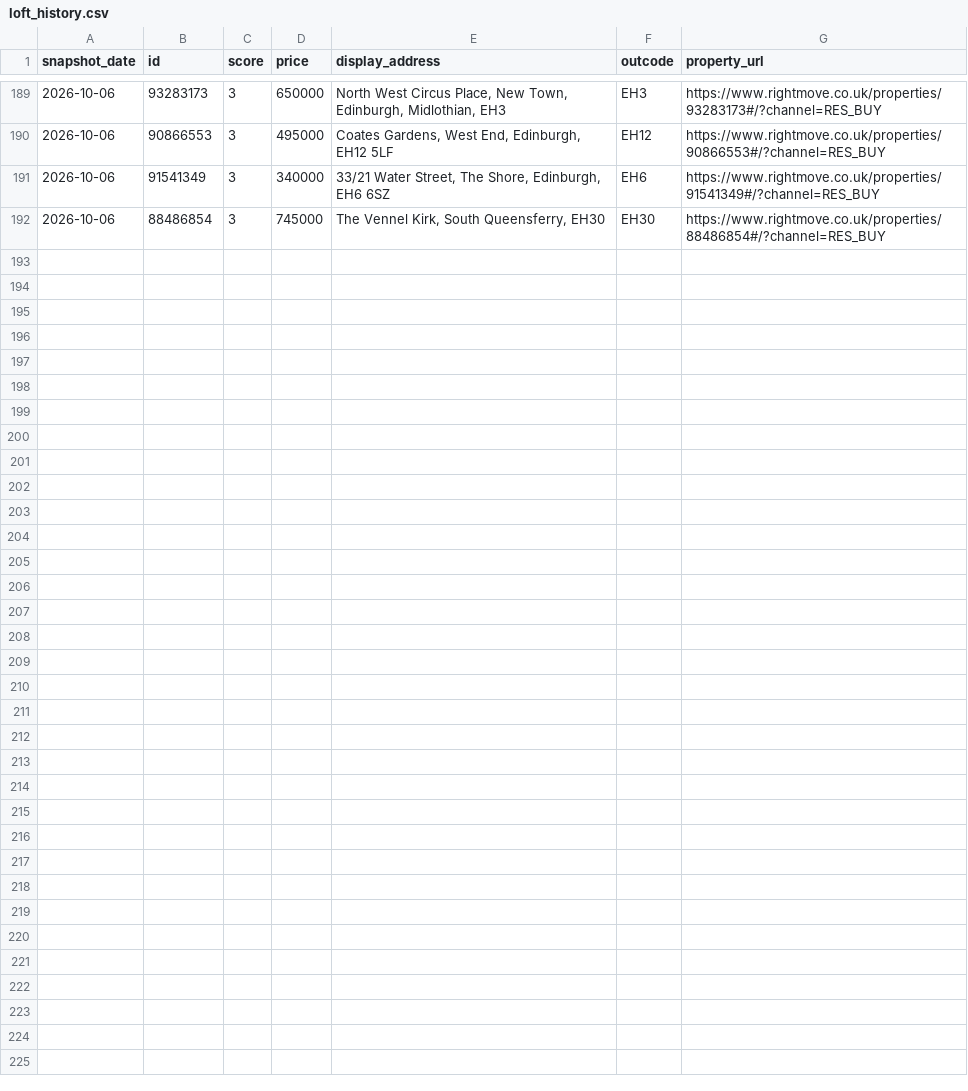
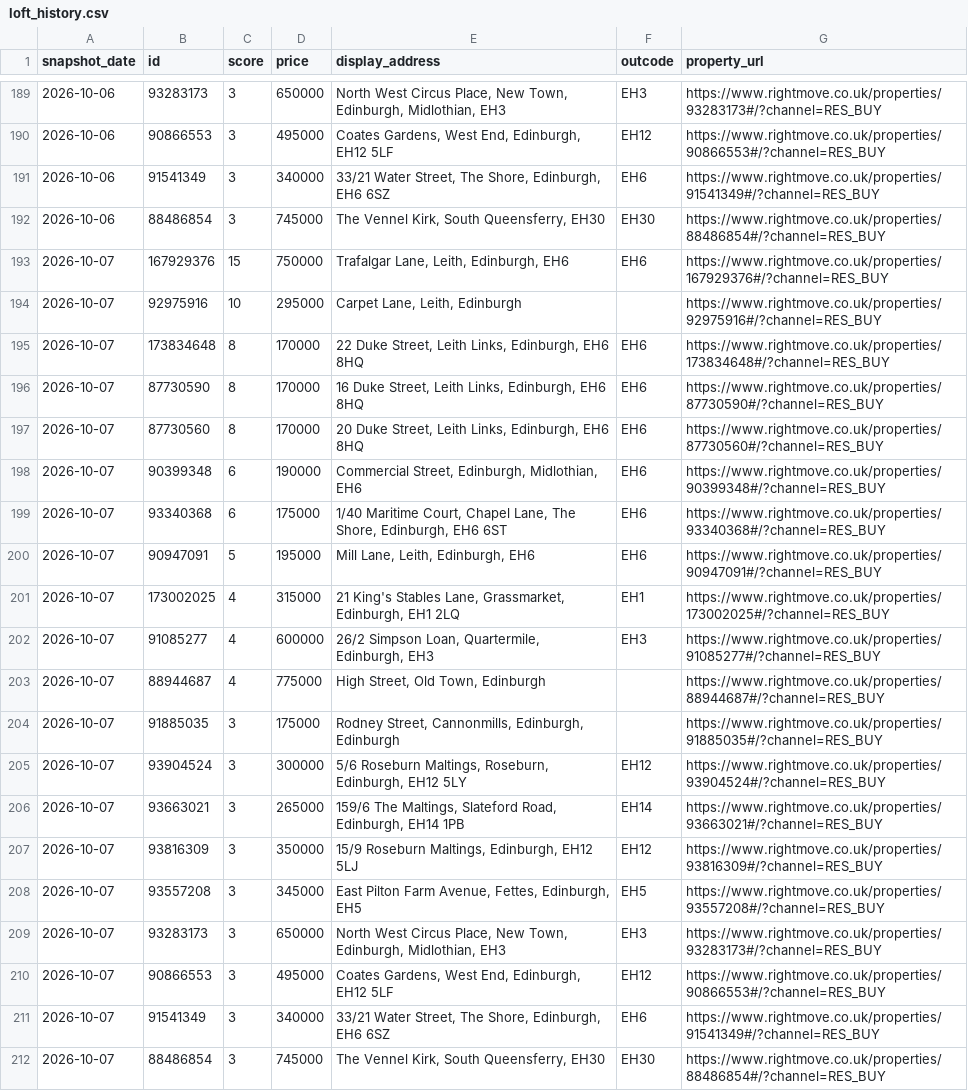
Before and after one commit to LStanbrook/rightmove-house-prices, a CSV file: data/processed/loft_history.csv, drawn as a sheet; only a part is shown, gaps mark what is left out.

```diff
--- a/data/processed/loft_history.csv
+++ b/data/processed/loft_history.csv
@@ -192 +192,21 @@ snapshot_date,id,score,price,display_address,outcode,property_url
 2026-10-06,88486854,3,745000,"The Vennel Kirk, South Queensferry, EH30",EH30,https://www.rightmove.co.uk/properties/88486854#/?channel=RES_BUY
+2026-10-07,167929376,15,750000,"Trafalgar Lane, Leith, Edinburgh, EH6",EH6,https://www.rightmove.co.uk/properties/167929376#/?channel=RES_BUY
+2026-10-07,92975916,10,295000,"Carpet Lane, Leith, Edinburgh",,https://www.rightmove.co.uk/properties/92975916#/?channel=RES_BUY
+2026-10-07,173834648,8,170000,"22 Duke Street, Leith Links, Edinburgh, EH6 8HQ",EH6,https://www.rightmove.co.uk/properties/173834648#/?channel=RES_BUY
+2026-10-07,87730590,8,170000,"16 Duke Street, Leith Links, Edinburgh, EH6 8HQ",EH6,https://www.rightmove.co.uk/properties/87730590#/?channel=RES_BUY
+2026-10-07,87730560,8,170000,"20 Duke Street, Leith Links, Edinburgh, EH6 8HQ",EH6,https://www.rightmove.co.uk/properties/87730560#/?channel=RES_BUY
+2026-10-07,90399348,6,190000,"Commercial Street, Edinburgh, Midlothian, EH6",EH6,https://www.rightmove.co.uk/properties/90399348#/?channel=RES_BUY
+2026-10-07,93340368,6,175000,"1/40 Maritime Court, Chapel Lane, The Shore, Edinburgh, EH6 6ST",EH6,https://www.rightmove.co.uk/properties/93340368#/?channel=RES_BUY
+2026-10-07,90947091,5,195000,"Mill Lane, Leith, Edinburgh, EH6",EH6,https://www.rightmove.co.uk/properties/90947091#/?channel=RES_BUY
+2026-10-07,173002025,4,315000,"21 King's Stables Lane, Grassmarket, Edinburgh, EH1 2LQ",EH1,https://www.rightmove.co.uk/properties/173002025#/?channel=RES_BUY
+2026-10-07,91085277,4,600000,"26/2 Simpson Loan, Quartermile, Edinburgh, EH3",EH3,https://www.rightmove.co.uk/properties/91085277#/?channel=RES_BUY
+2026-10-07,88944687,4,775000,"High Street, Old Town, Edinburgh",,https://www.rightmove.co.uk/properties/88944687#/?channel=RES_BUY
+2026-10-07,91885035,3,175000,"Rodney Street, Cannonmills, Edinburgh, Edinburgh",,https://www.rightmove.co.uk/properties/91885035#/?channel=RES_BUY
+2026-10-07,93904524,3,300000,"5/6 Roseburn Maltings, Roseburn, Edinburgh, EH12 5LY",EH12,https://www.rightmove.co.uk/properties/93904524#/?channel=RES_BUY
+2026-10-07,93663021,3,265000,"159/6 The Maltings, Slateford Road, Edinburgh, EH14 1PB",EH14,https://www.rightmove.co.uk/properties/93663021#/?channel=RES_BUY
+2026-10-07,93816309,3,350000,"15/9 Roseburn Maltings, Edinburgh, EH12 5LJ",EH12,https://www.rightmove.co.uk/properties/93816309#/?channel=RES_BUY
+2026-10-07,93557208,3,345000,"East Pilton Farm Avenue, Fettes, Edinburgh, EH5",EH5,https://www.rightmove.co.uk/properties/93557208#/?channel=RES_BUY
+2026-10-07,93283173,3,650000,"North West Circus Place, New Town, Edinburgh, Midlothian, EH3",EH3,https://www.rightmove.co.uk/properties/93283173#/?channel=RES_BUY
+2026-10-07,90866553,3,495000,"Coates Gardens, West End, Edinburgh, EH12 5LF",EH12,https://www.rightmove.co.uk/properties/90866553#/?channel=RES_BUY
+2026-10-07,91541349,3,340000,"33/21 Water Street, The Shore, Edinburgh, EH6 6SZ",EH6,https://www.rightmove.co.uk/properties/91541349#/?channel=RES_BUY
+2026-10-07,88486854,3,745000,"The Vennel Kirk, South Queensferry, EH30",EH30,https://www.rightmove.co.uk/properties/88486854#/?channel=RES_BUY
```
Also changed, not shown: data/processed/market_timeseries.csv, data/processed/market_timeseries_by_segment.csv, 6 other files.
